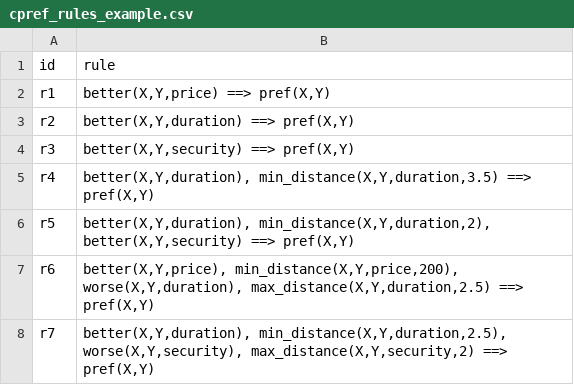
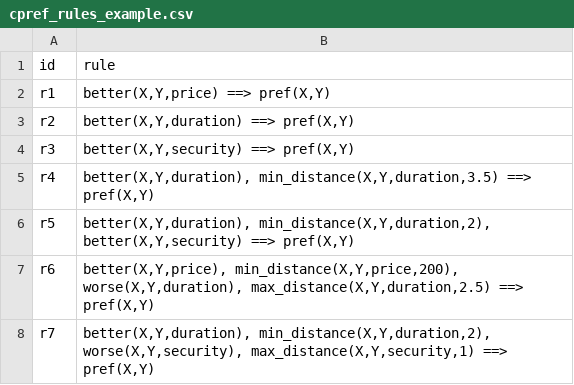
Before and after one commit to buronbrarda/madf_with_dprefrules, a CSV file: examples/cpref_rules_example.csv, drawn as a sheet.

Commit message:
Change example

```diff
--- a/examples/cpref_rules_example.csv
+++ b/examples/cpref_rules_example.csv
@@ -7,2 +7,2 @@ r5;better(X,Y,duration), min_distance(X,Y,duration,2), better(X,Y,security) ==>
 r6;better(X,Y,price), min_distance(X,Y,price,200), worse(X,Y,duration), max_distance(X,Y,duration,2.5) ==> pref(X,Y)
-r7;better(X,Y,duration), min_distance(X,Y,duration,2.5), worse(X,Y,security), max_distance(X,Y,security,2) ==> pref(X,Y)
+r7;better(X,Y,duration), min_distance(X,Y,duration,2), worse(X,Y,security), max_distance(X,Y,security,1) ==> pref(X,Y)
```
Also changed, not shown: 1 other file.
